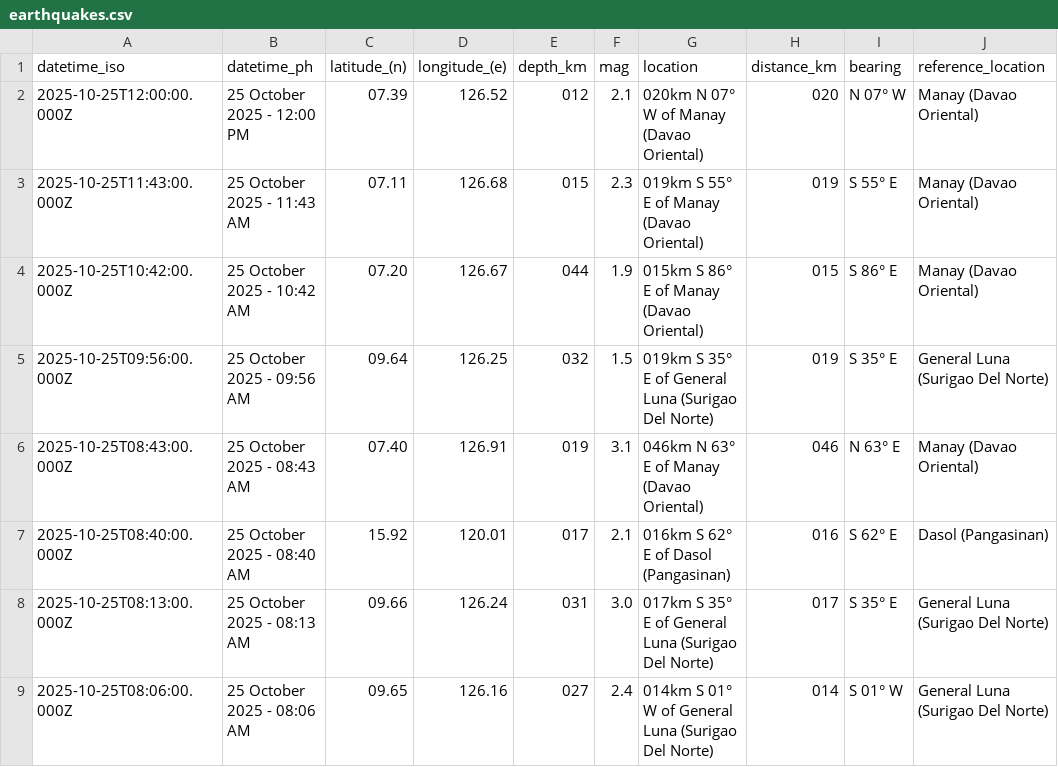
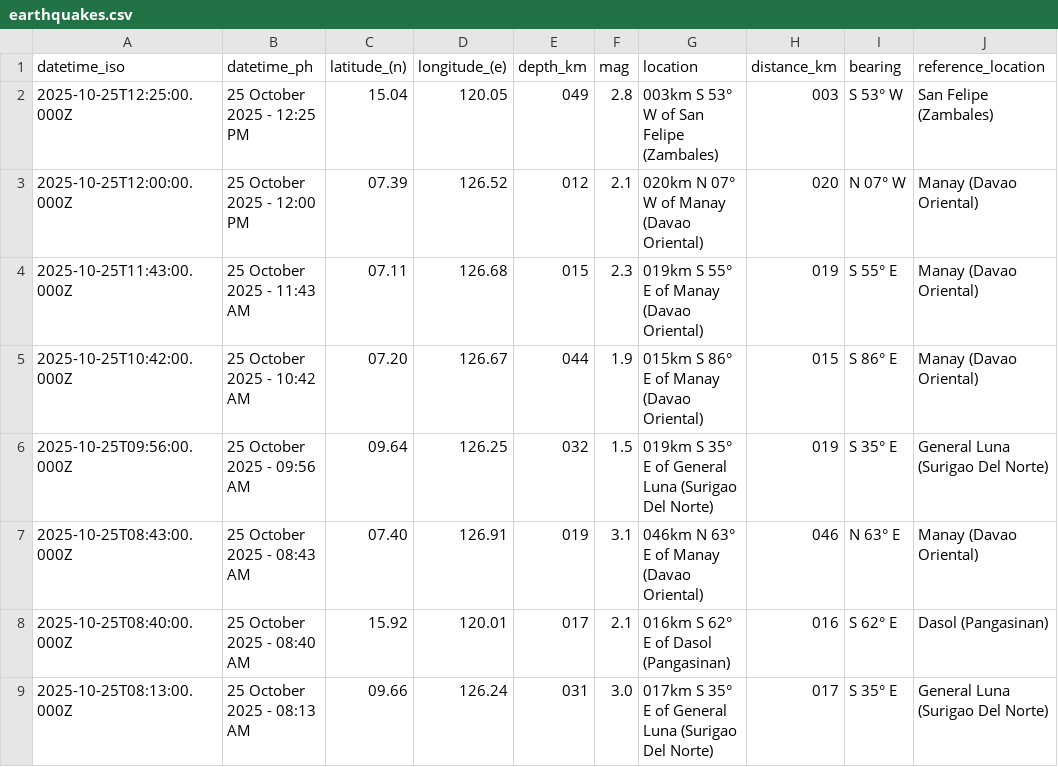
Before and after one commit to Waytii/chamthesleeptalker, a CSV file: earthquakes.csv, drawn as a sheet; only a part is shown; the shorter side is filled out with more unchanged rows.

```diff
--- a/earthquakes.csv
+++ b/earthquakes.csv
@@ -1,2 +1,3 @@
 datetime_iso,datetime_ph,latitude_(n),longitude_(e),depth_km,mag,location,distance_km,bearing,reference_location
+2025-10-25T12:25:00.000Z,25 October 2025 - 12:25 PM,15.04,120.05,049,2.8,003km S 53° W of San Felipe (Zambales),003,S 53° W,San Felipe (Zambales)
 2025-10-25T12:00:00.000Z,25 October 2025 - 12:00 PM,07.39,126.52,012,2.1,020km N 07° W of Manay (Davao Oriental),020,N 07° W,Manay (Davao Oriental)
```
Also changed, not shown: earthquake_summary_stats.csv, earthquakes_past_24_hours.csv, 5 other files.
